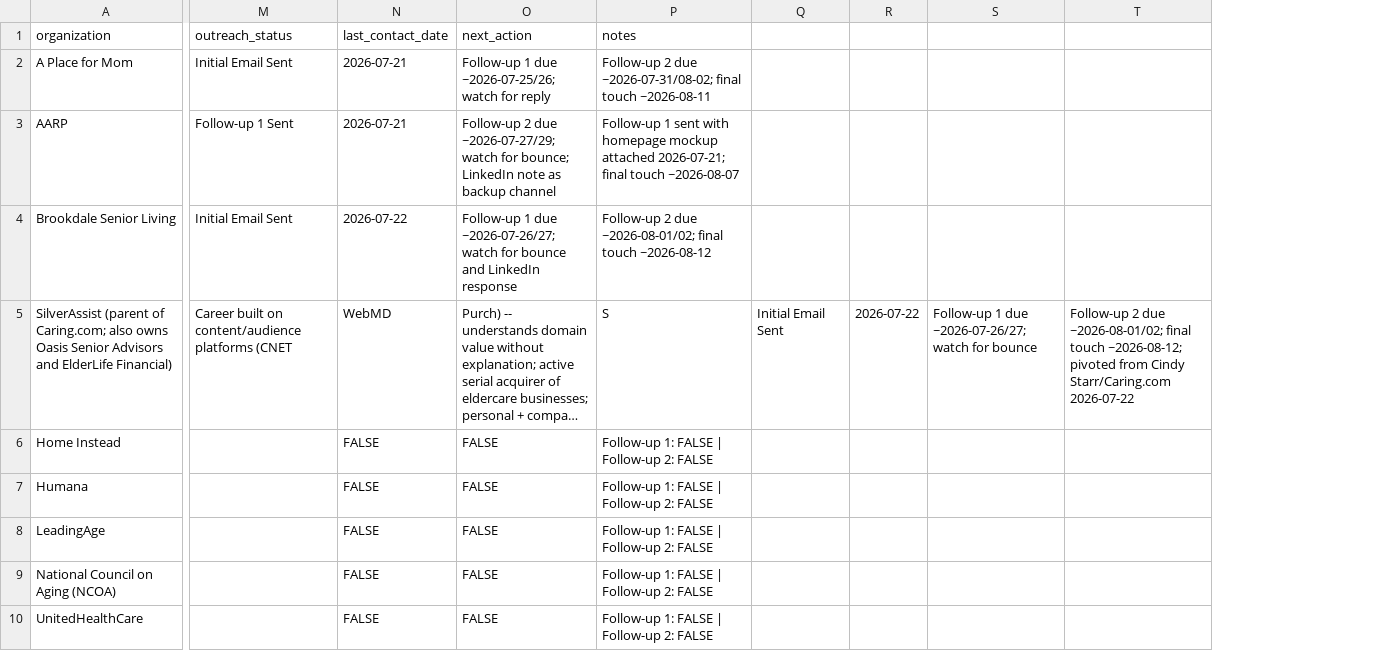
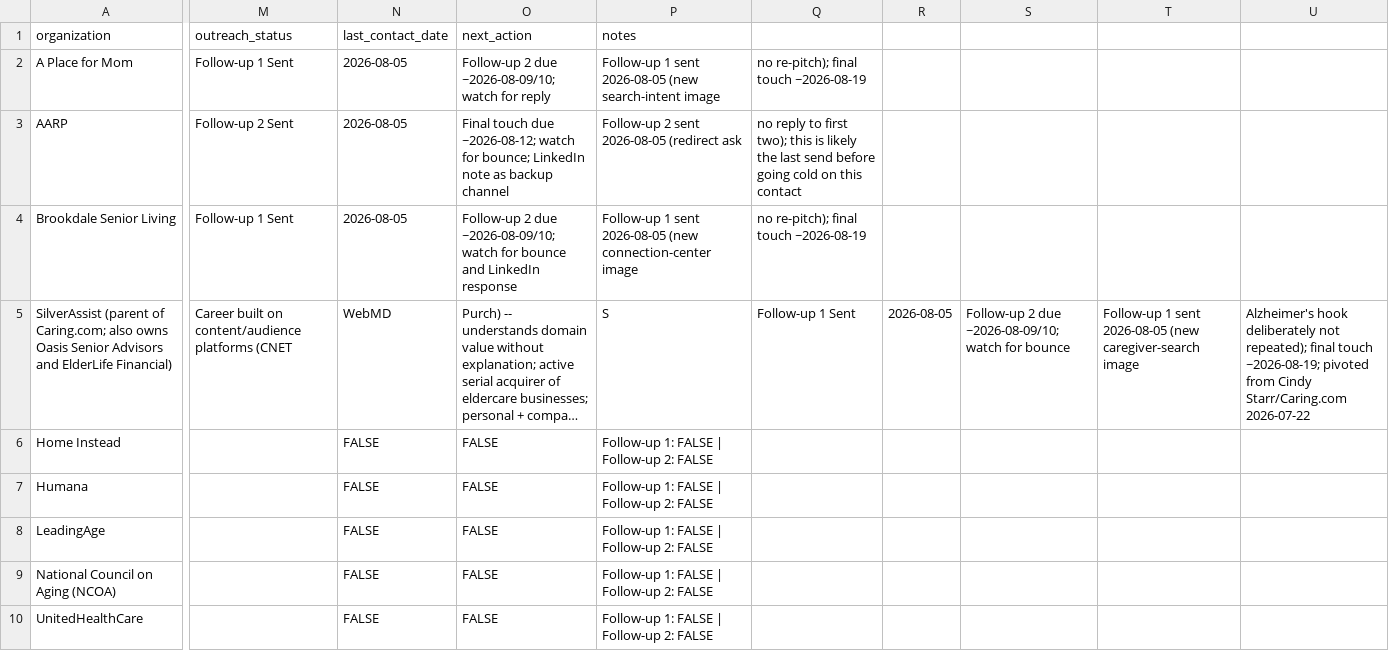
Before and after one commit to ordinarybrian/ai-lead-generator, a CSV file: leads/lead-index.csv, drawn as a sheet; only a part is shown, gaps mark what is left out; long unchanged cells end in …; removed rows and columns are numbered as before the commit, all else as after; the diff names each change by its address in the sheet, - before the commit and + after, or states it on an @@ line.

```diff
--- a/leads/lead-index.csv
+++ b/leads/lead-index.csv
-column Q, row 5: Initial Email Sent
-column R, row 5: 2026-07-22
-column S, row 5: Follow-up 1 due ~2026-07-26/27; watch for bounce
-column T, row 5: Follow-up 2 due ~2026-08-01/02; final touch ~2026-08-12; pivoted from Cindy Starr/Caring.com 2026-07-22
+column Q, rows 2-5: no re-pitch); final touch ~2026-08-19 | no reply to first two); this is likely the last send before going cold on this contact | no re-pitch); final touch ~2026-08-19 | Follow-up 1 Sent
+column R, row 5: 2026-08-05
+column S, row 5: Follow-up 2 due ~2026-08-09/10; watch for bounce
+column T, row 5: Follow-up 1 sent 2026-08-05 (new caregiver-search image
+column U, row 5: Alzheimer's hook deliberately not repeated); final touch ~2026-08-19; pivoted from Cindy Starr/Caring.com 2026-07-22
-M2 (outreach_status): Initial Email Sent
+M2 (outreach_status): Follow-up 1 Sent
-N2:N3 (last_contact_date): 2026-07-21
+N2:N3 (last_contact_date): 2026-08-05
-O2 (next_action): Follow-up 1 due ~2026-07-25/26; watch for…
+O2 (next_action): Follow-up 2 due ~2026-08-09/10; watch for…
-P2 (notes): Follow-up 2 due ~2026-07-31/08-02; final touch ~2026-08-11
+P2 (notes): Follow-up 1 sent 2026-08-05 (new search-intent image
-M3 (outreach_status): Follow-up 1 Sent
+M3 (outreach_status): Follow-up 2 Sent
-O3 (next_action): Follow-up 2 due ~2026-07-27/29; watch for…
+O3 (next_action): Final touch due ~2026-08-12; watch for…
-P3 (notes): Follow-up 1 sent with homepage mockup attached 2026-07-21; final touch ~2026-08-07
+P3 (notes): Follow-up 2 sent 2026-08-05 (redirect ask
-M4 (outreach_status): Initial Email Sent
+M4 (outreach_status): Follow-up 1 Sent
-N4 (last_contact_date): 2026-07-22
+N4 (last_contact_date): 2026-08-05
-O4 (next_action): Follow-up 1 due ~2026-07-26/27; watch for…
+O4 (next_action): Follow-up 2 due ~2026-08-09/10; watch for…
-P4 (notes): Follow-up 2 due ~2026-08-01/02; final touch ~2026-08-12
+P4 (notes): Follow-up 1 sent 2026-08-05 (new connection-center image
```
Also changed, not shown: 4 other files.
